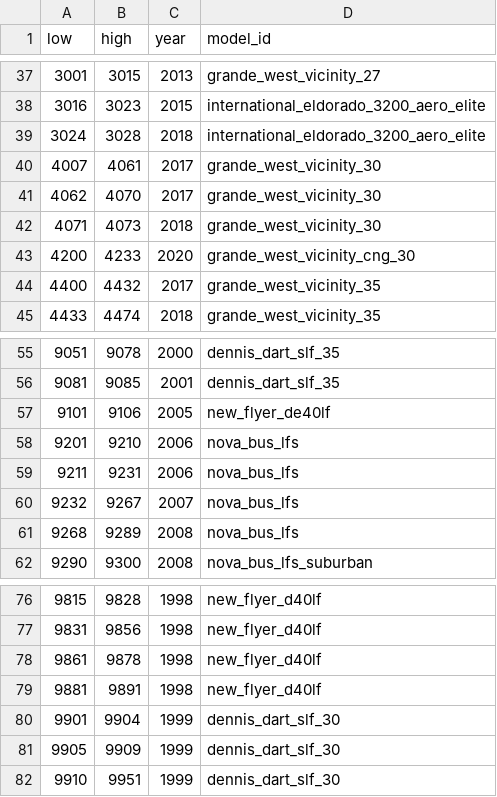
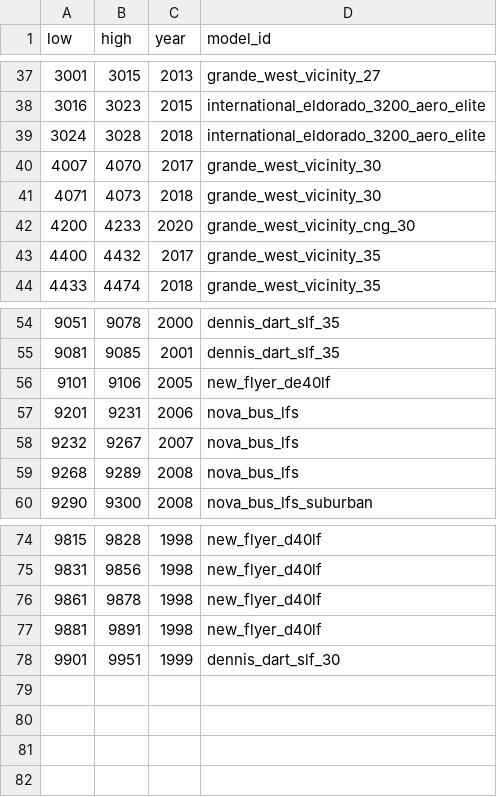
Before and after one commit to bumblesquashs/bctracker, a CSV file: static_data/orders.csv, drawn as a sheet; only a part is shown, gaps mark what is left out.

Commit message:
Order consolidation

```diff
--- a/static_data/orders.csv
+++ b/static_data/orders.csv
@@ -39,4 +39,3 @@ low,high,year,model_id
 3024,3028,2018,international_eldorado_3200_aero_elite
-4007,4061,2017,grande_west_vicinity_30
-4062,4070,2017,grande_west_vicinity_30
+4007,4070,2017,grande_west_vicinity_30
 4071,4073,2018,grande_west_vicinity_30
@@ -57,4 +56,3 @@ low,high,year,model_id
 9101,9106,2005,new_flyer_de40lf
-9201,9210,2006,nova_bus_lfs
-9211,9231,2006,nova_bus_lfs
+9201,9231,2006,nova_bus_lfs
 9232,9267,2007,nova_bus_lfs
@@ -79,4 +77,2 @@ low,high,year,model_id
 9881,9891,1998,new_flyer_d40lf
-9901,9904,1999,dennis_dart_slf_30
-9905,9909,1999,dennis_dart_slf_30
-9910,9951,1999,dennis_dart_slf_30
+9901,9951,1999,dennis_dart_slf_30
```
